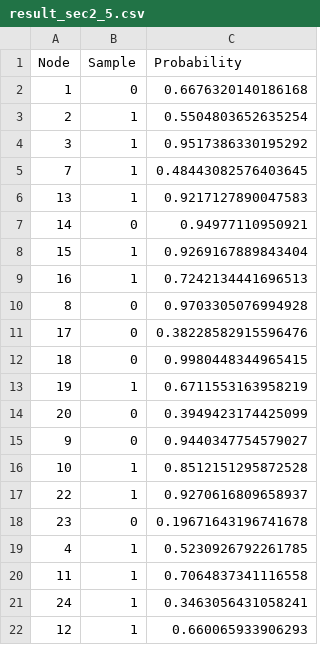
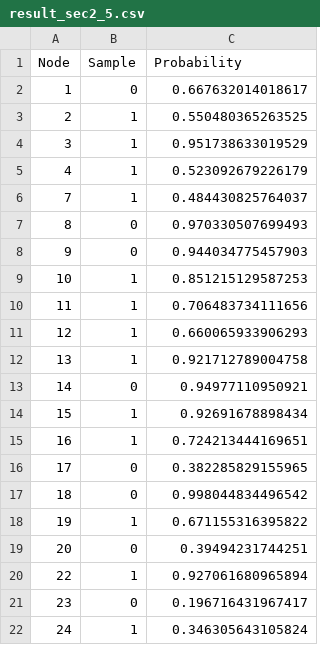
Before and after one commit to chris4540/DD2434_Advanced_ML, a CSV file: assign2/src/sec2_5/result_sec2_5.csv, drawn as a sheet.

Commit message:
[2.5]Update result

```diff
--- a/assign2/src/sec2_5/result_sec2_5.csv
+++ b/assign2/src/sec2_5/result_sec2_5.csv
@@ -1,22 +1,22 @@
 Node,Sample,Probability
-1,0,0.6676320140186168
-2,1,0.5504803652635254
-3,1,0.9517386330195292
-7,1,0.48443082576403645
-13,1,0.9217127890047583
+1,0,0.667632014018617
+2,1,0.550480365263525
+3,1,0.951738633019529
+4,1,0.523092679226179
+7,1,0.484430825764037
+8,0,0.970330507699493
+9,0,0.944034775457903
+10,1,0.851215129587253
+11,1,0.706483734111656
+12,1,0.660065933906293
+13,1,0.921712789004758
 14,0,0.94977110950921
-15,1,0.9269167889843404
-16,1,0.7242134441696513
-8,0,0.9703305076994928
-17,0,0.38228582915596476
-18,0,0.9980448344965415
-19,1,0.6711553163958219
-20,0,0.3949423174425099
-9,0,0.9440347754579027
-10,1,0.8512151295872528
-22,1,0.9270616809658937
-23,0,0.19671643196741678
-4,1,0.5230926792261785
-11,1,0.7064837341116558
-24,1,0.3463056431058241
-12,1,0.660065933906293
+15,1,0.92691678898434
+16,1,0.724213444169651
+17,0,0.382285829155965
+18,0,0.998044834496542
+19,1,0.671155316395822
+20,0,0.39494231744251
+22,1,0.927061680965894
+23,0,0.196716431967417
+24,1,0.346305643105824
```
